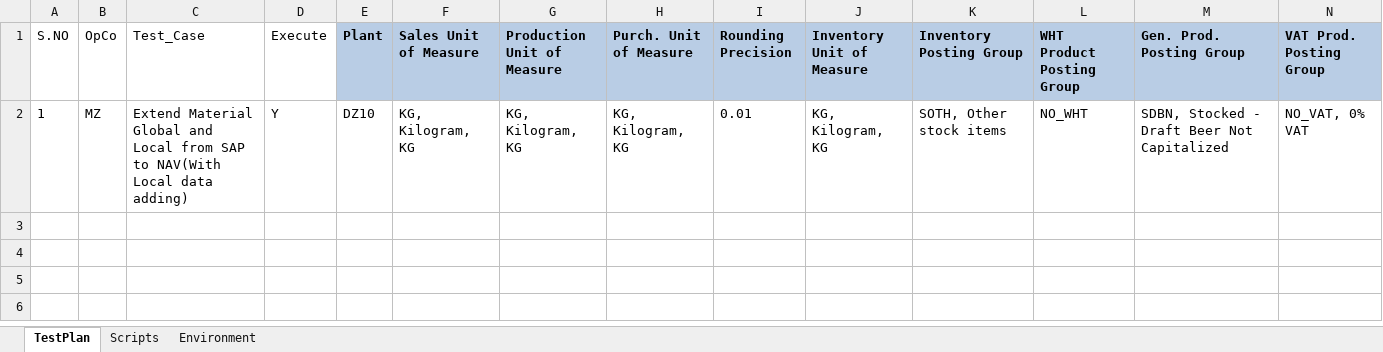
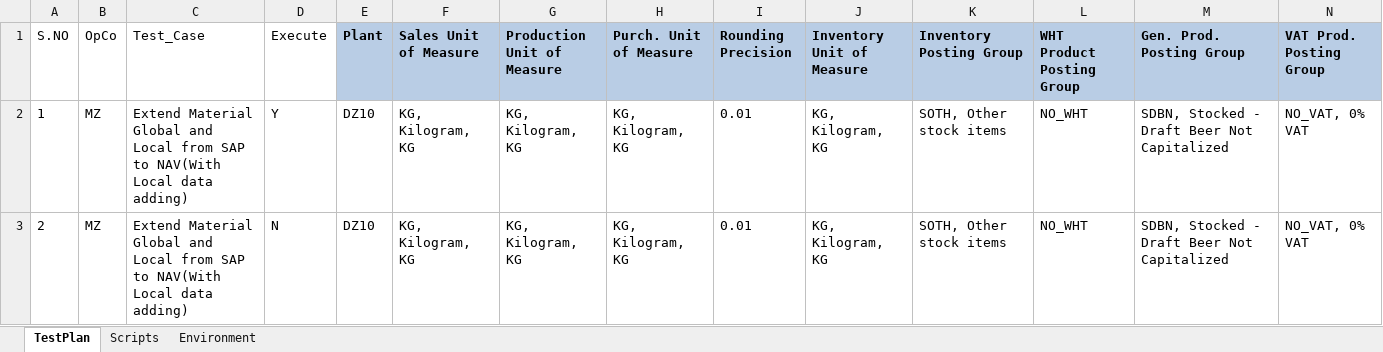
Before and after one commit to Sumaheineken/MIP, an Excel workbook: Mendix/input/data/Local_Material_Data.xlsx, sheet TestPlan, drawn as a sheet; only a part is shown; values as stored, in another font and other column widths than the file's, no borders; rows hold the shown columns only; the diff names each change by its address in the sheet, - before the commit and + after, or states it on an @@ line.

Commit message:
Commit to verify

```diff
--- a/Mendix/input/data/Local_Material_Data.xlsx (sheet TestPlan)
+++ b/Mendix/input/data/Local_Material_Data.xlsx (sheet TestPlan)
+row 3: 2 | MZ | Extend Material Global and Local from SAP to NAV(With Local data adding) | N | DZ10 | KG, Kilogram, KG | KG, Kilogram, KG | KG, Kilogram, KG | 0.01 | KG, Kilogram, KG | SOTH, Other stock items | NO_WHT | SDBN, Stocked - Draft Beer Not Capitalized | NO_VAT, 0% VAT
```
